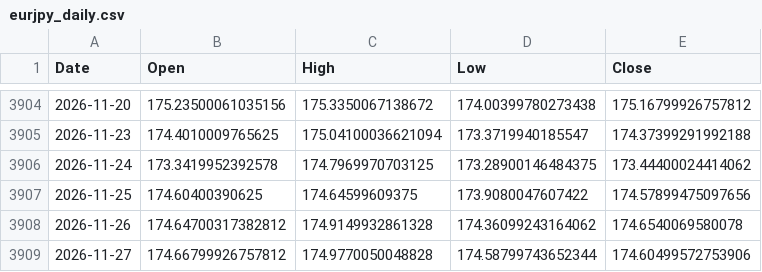
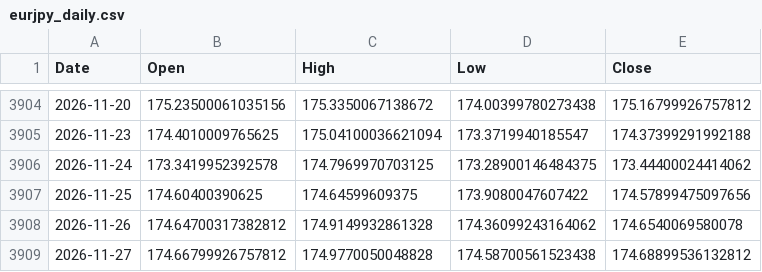
Before and after one commit to rn4hmgbfhg-maker/fx-usdjpy, a CSV file: data/eurjpy_daily.csv, drawn as a sheet; only a part is shown, gaps mark what is left out.

```diff
--- a/data/eurjpy_daily.csv
+++ b/data/eurjpy_daily.csv
@@ -3908,2 +3908,2 @@ Date,Open,High,Low,Close
 2026-11-26,174.64700317382812,174.9149932861328,174.36099243164062,174.6540069580078
-2026-11-27,174.66799926757812,174.9770050048828,174.58799743652344,174.60499572753906
+2026-11-27,174.66799926757812,174.9770050048828,174.58700561523438,174.68899536132812
```
Also changed, not shown: data/eurjpy_15m.csv, data/eurusd_15m.csv, 20 other files.
